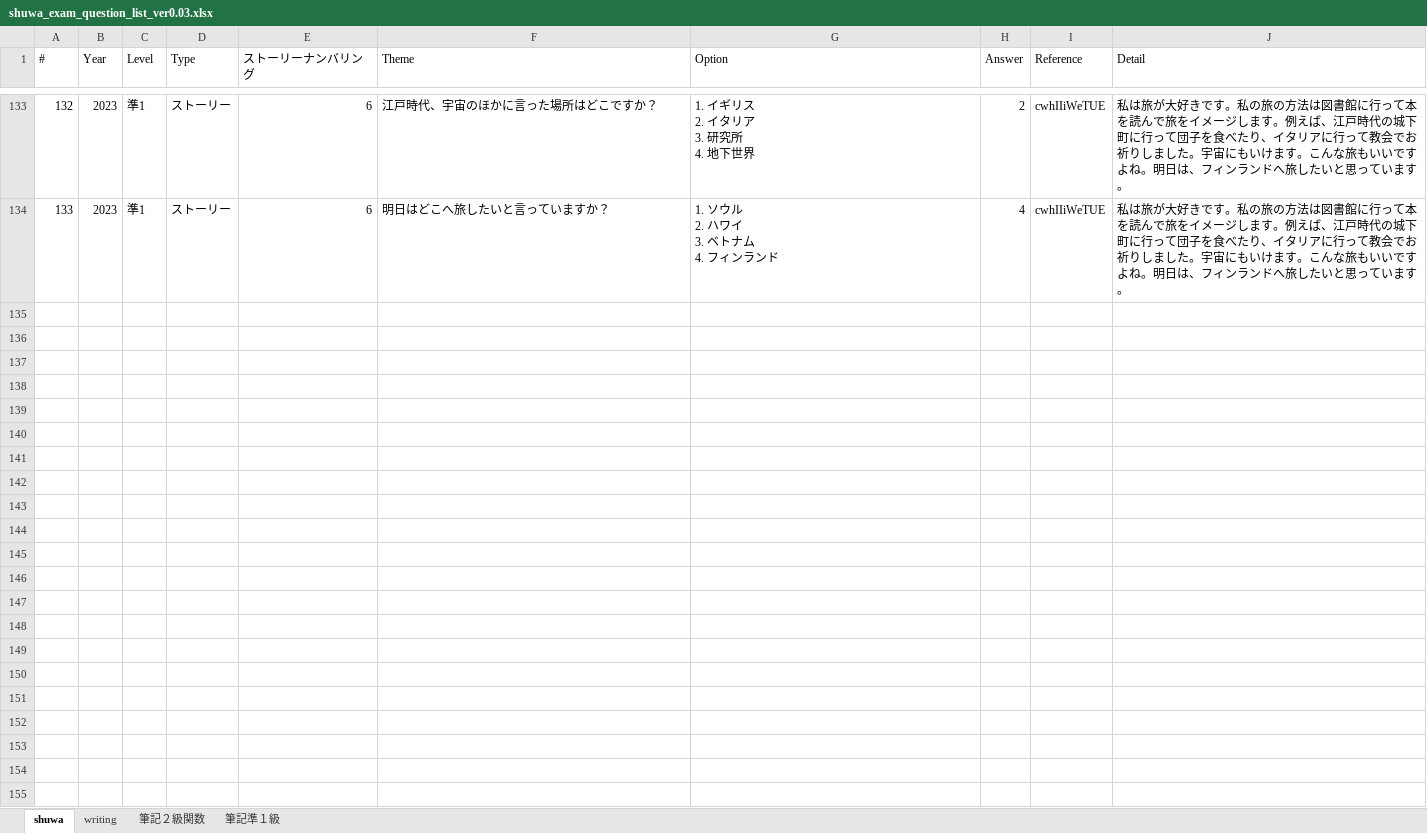
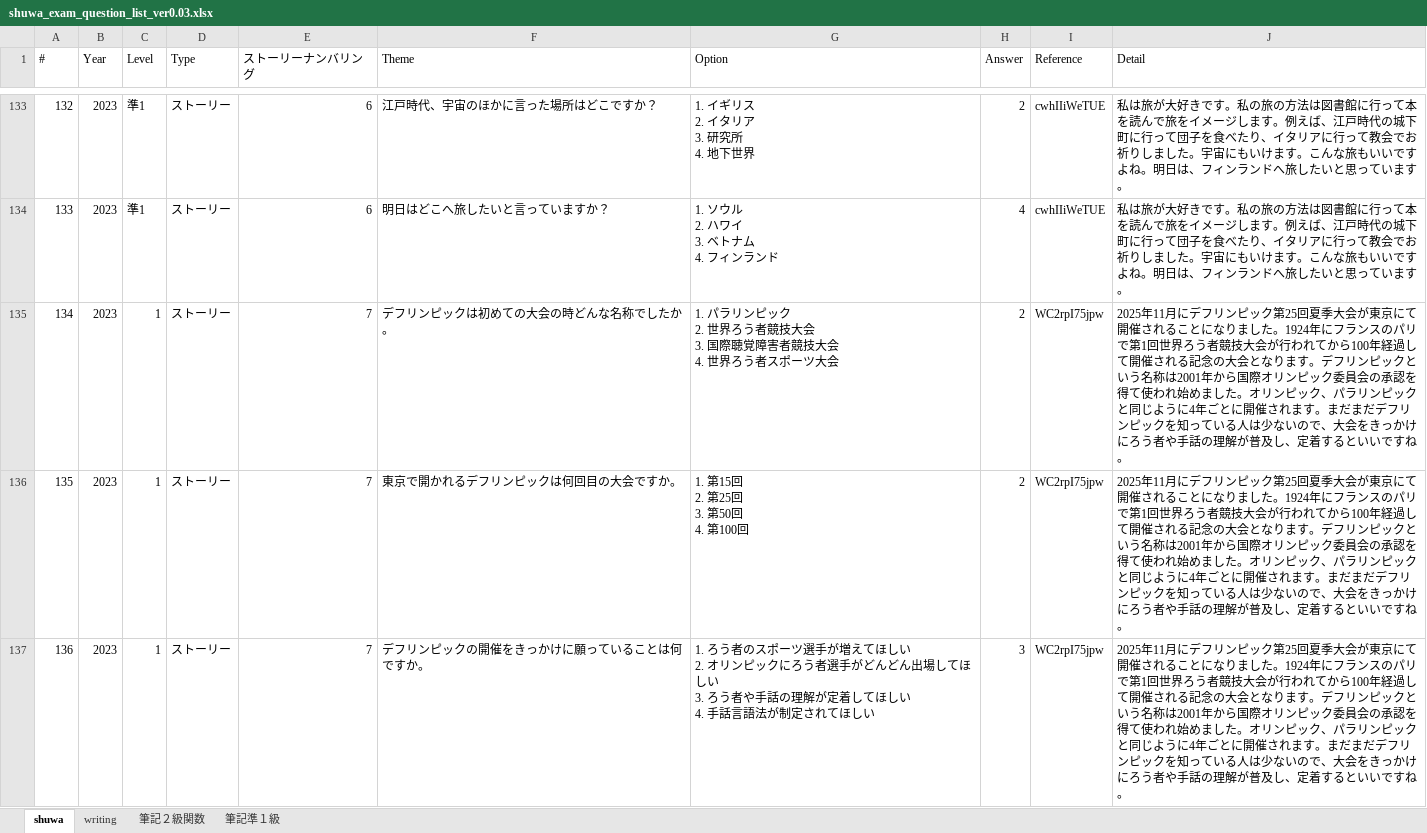
Before and after one commit to h-takayasu/Shuwa_Kentei2, an Excel workbook: excel/shuwa_exam_question_list_ver0.03.xlsx, sheet shuwa, drawn as a sheet; only a part is shown, gaps mark what is left out; values as stored, in another font and other column widths than the file's, no borders; ↵ is a line break in a cell; the diff covers the shown part only; the diff names each change by its address in the sheet, - before the commit and + after, or states it on an @@ line.

Commit message:
Add files via upload

```diff
--- a/excel/shuwa_exam_question_list_ver0.03.xlsx (sheet shuwa)
+++ b/excel/shuwa_exam_question_list_ver0.03.xlsx (sheet shuwa)
@@ row 135 unhidden: 134 | 2023 | 1 | ストーリー | 7 | デフリンピックは初めての大会の時どんな名称でしたか。 | 1. パラリンピック ↵ 2. 世界ろう者競技大会 ↵ 3. 国際聴覚障害者競技大会 ↵ 4. 世界ろう者スポーツ大会 | 2 | WC2rpI75jpw | 2025年11月にデフリンピック第25回夏季大会が東京にて開催されることになりました。1924年にフランスのパリで第1回世界ろう者競技大会が行われてから100年経過して開催される記念の大会となります。デフリンピックという名称は2001年から国際オリンピック委員会の承認を得て使われ始めました。オリンピック、パラリンピックと同じように4年ごとに開催されます。まだまだデフリンピックを知っている人は少ないので、大会をきっかけにろう者や手話の理解が普及し、定着するといいですね。 @@
@@ row 136 unhidden: 135 | 2023 | 1 | ストーリー | 7 | 東京で開かれるデフリンピックは何回目の大会ですか。 | 1. 第15回 ↵ 2. 第25回 ↵ 3. 第50回 ↵ 4. 第100回 | 2 | WC2rpI75jpw | 2025年11月にデフリンピック第25回夏季大会が東京にて開催されることになりました。1924年にフランスのパリで第1回世界ろう者競技大会が行われてから100年経過して開催される記念の大会となります。デフリンピックという名称は2001年から国際オリンピック委員会の承認を得て使われ始めました。オリンピック、パラリンピックと同じように4年ごとに開催されます。まだまだデフリンピックを知っている人は少ないので、大会をきっかけにろう者や手話の理解が普及し、定着するといいですね。 @@
@@ row 137 unhidden: 136 | 2023 | 1 | ストーリー | 7 | デフリンピックの開催をきっかけに願っていることは何ですか。 | 1. ろう者のスポーツ選手が増えてほしい ↵ 2. オリンピックにろう者選手がどんどん出場してほしい ↵ 3. ろう者や手話の理解が定着してほしい ↵ 4. 手話言語法が制定されてほしい | 3 | WC2rpI75jpw | 2025年11月にデフリンピック第25回夏季大会が東京にて開催されることになりました。1924年にフランスのパリで第1回世界ろう者競技大会が行われてから100年経過して開催される記念の大会となります。デフリンピックという名称は2001年から国際オリンピック委員会の承認を得て使われ始めました。オリンピック、パラリンピックと同じように4年ごとに開催されます。まだまだデフリンピックを知っている人は少ないので、大会をきっかけにろう者や手話の理解が普及し、定着するといいですね。 @@
```
Also changed, not shown: 9 added rows and 121 hidden or unhidden rows elsewhere in this sheet, hidden cells.
